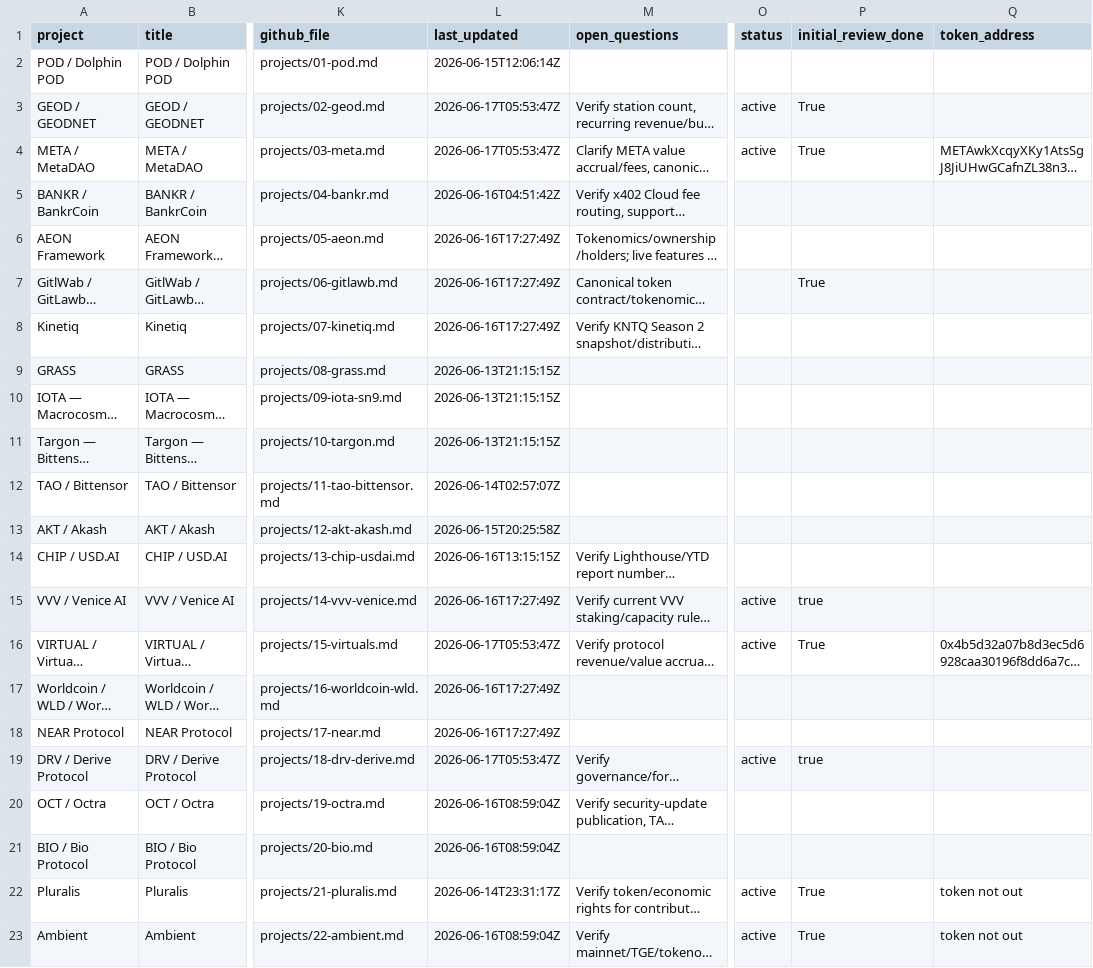
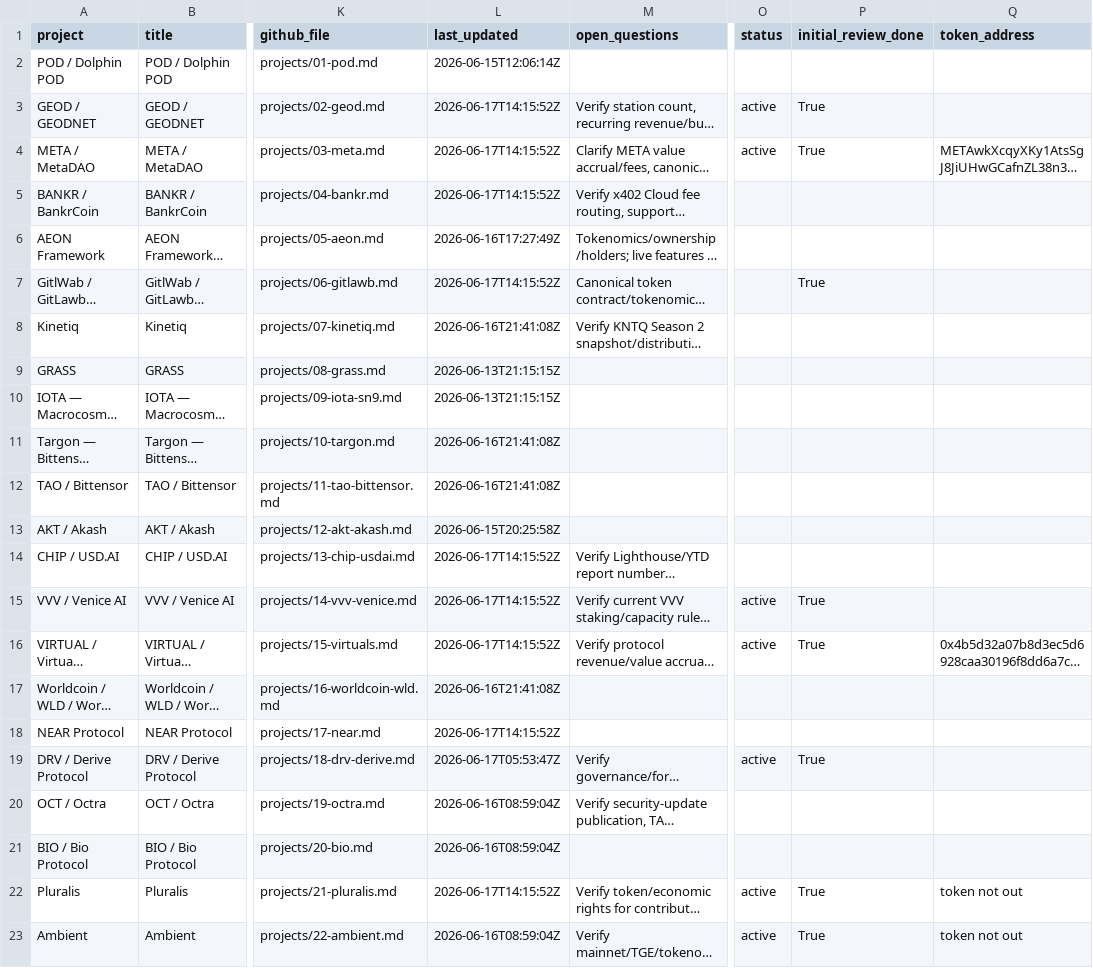
Before and after one commit to iopo545454-del/project-watchlist, a CSV file: index.csv, drawn as a sheet; only a part is shown, gaps mark what is left out; long unchanged cells end in …; the diff names each change by its address in the sheet, - before the commit and + after, or states it on an @@ line.

Commit message:
Update project watchlist scans

```diff
--- a/index.csv
+++ b/index.csv
-L3:L4 (last_updated): 2026-06-17T05:53:47Z
+L3:L4 (last_updated): 2026-06-17T14:15:52Z
-L5 (last_updated): 2026-06-16T04:51:42Z
+L5 (last_updated): 2026-06-17T14:15:52Z
-L7 (last_updated): 2026-06-16T17:27:49Z
+L7 (last_updated): 2026-06-17T14:15:52Z
-L8 (last_updated): 2026-06-16T17:27:49Z
+L8 (last_updated): 2026-06-16T21:41:08Z
-L11 (last_updated): 2026-06-13T21:15:15Z
+L11 (last_updated): 2026-06-16T21:41:08Z
-L12 (last_updated): 2026-06-14T02:57:07Z
+L12 (last_updated): 2026-06-16T21:41:08Z
-L14 (last_updated): 2026-06-16T13:15:15Z
+L14 (last_updated): 2026-06-17T14:15:52Z
-L15 (last_updated): 2026-06-16T17:27:49Z
+L15 (last_updated): 2026-06-17T14:15:52Z
-P15 (initial_review_done): true
+P15 (initial_review_done): True
-L16 (last_updated): 2026-06-17T05:53:47Z
+L16 (last_updated): 2026-06-17T14:15:52Z
-L17 (last_updated): 2026-06-16T17:27:49Z
+L17 (last_updated): 2026-06-16T21:41:08Z
-L18 (last_updated): 2026-06-16T17:27:49Z
+L18 (last_updated): 2026-06-17T14:15:52Z
-P19 (initial_review_done): true
+P19 (initial_review_done): True
-L22 (last_updated): 2026-06-14T23:31:17Z
+L22 (last_updated): 2026-06-17T14:15:52Z
```
Also changed, not shown: 22 other files.
